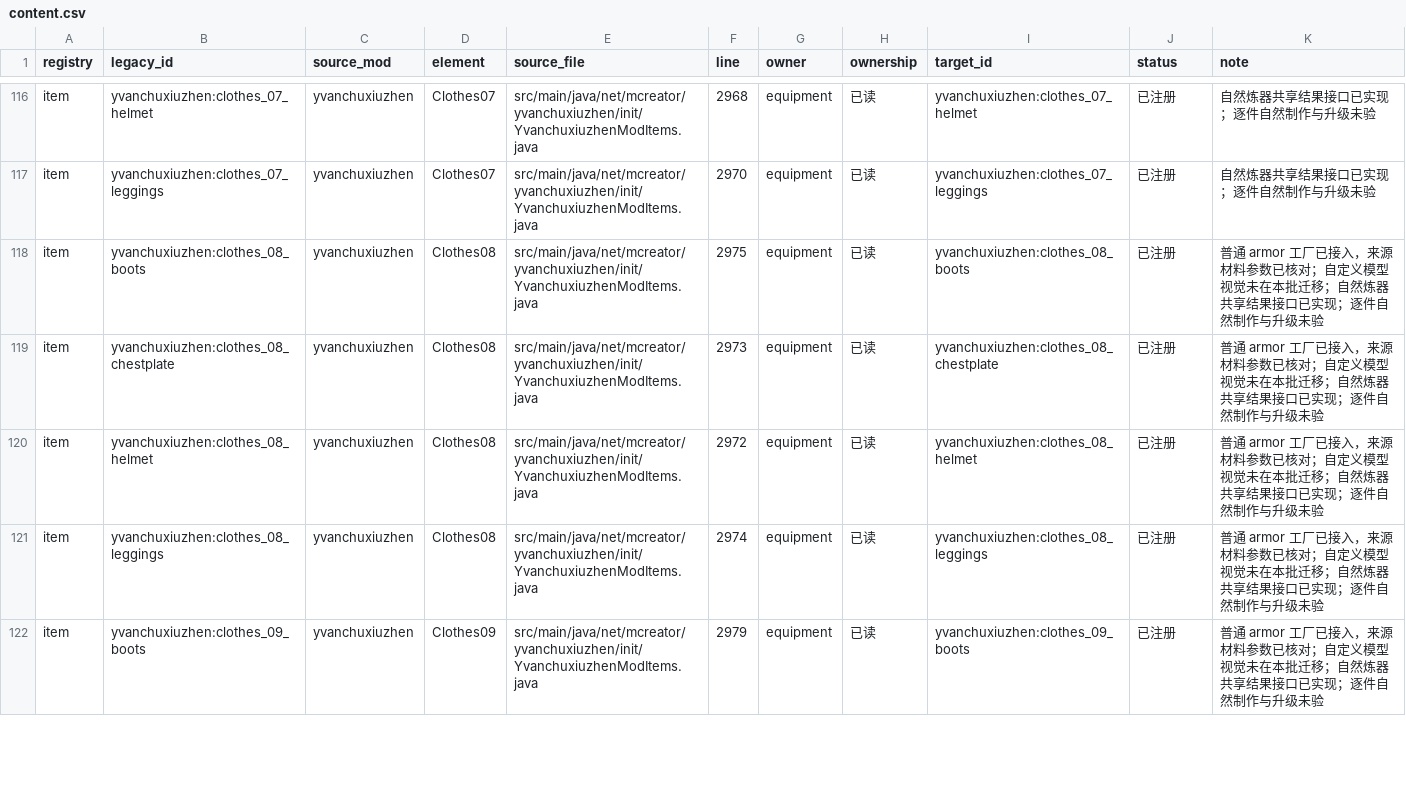
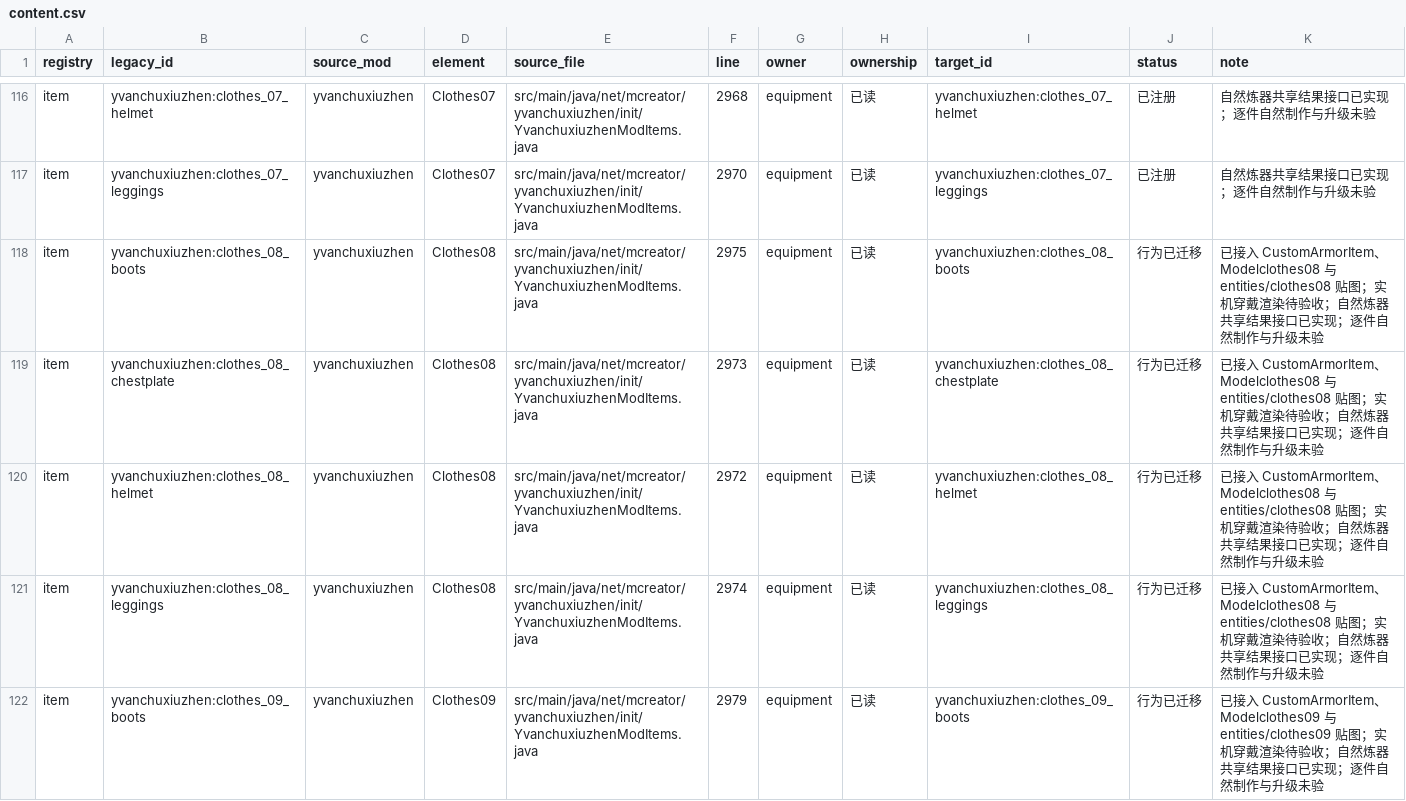
Before and after one commit to Shane77ly/yvanchuxiuzhen-1.21.1, a CSV file: docs/systems/equipment/ledger/content.csv, drawn as a sheet; only a part is shown, gaps mark what is left out; the diff covers the shown part only.

Commit message:
fix(equipment): port custom Blockbench armor models and entity textures for clothes sets

```diff
--- a/docs/systems/equipment/ledger/content.csv
+++ b/docs/systems/equipment/ledger/content.csv
@@ -117,6 +117,6 @@ item,yvanchuxiuzhen:clothes_07_helmet,yvanchuxiuzhen,Clothes07,src/main/java/net
 item,yvanchuxiuzhen:clothes_07_leggings,yvanchuxiuzhen,Clothes07,src/main/java/net/mcreator/yvanchuxiuzhen/init/YvanchuxiuzhenModItems.java,2970,equipment,已读,yvanchuxiuzhen:clothes_07_leggings,已注册,自然炼器共享结果接口已实现；逐件自然制作与升级未验
-item,yvanchuxiuzhen:clothes_08_boots,yvanchuxiuzhen,Clothes08,src/main/java/net/mcreator/yvanchuxiuzhen/init/YvanchuxiuzhenModItems.java,2975,equipment,已读,yvanchuxiuzhen:clothes_08_boots,已注册,普通 armor 工厂已接入，来源材料参数已核对；自定义模型视觉未在本批迁移；自然炼器共享结果接口已实现；逐件自然制作与升级未验
-item,yvanchuxiuzhen:clothes_08_chestplate,yvanchuxiuzhen,Clothes08,src/main/java/net/mcreator/yvanchuxiuzhen/init/YvanchuxiuzhenModItems.java,2973,equipment,已读,yvanchuxiuzhen:clothes_08_chestplate,已注册,普通 armor 工厂已接入，来源材料参数已核对；自定义模型视觉未在本批迁移；自然炼器共享结果接口已实现；逐件自然制作与升级未验
-item,yvanchuxiuzhen:clothes_08_helmet,yvanchuxiuzhen,Clothes08,src/main/java/net/mcreator/yvanchuxiuzhen/init/YvanchuxiuzhenModItems.java,2972,equipment,已读,yvanchuxiuzhen:clothes_08_helmet,已注册,普通 armor 工厂已接入，来源材料参数已核对；自定义模型视觉未在本批迁移；自然炼器共享结果接口已实现；逐件自然制作与升级未验
-item,yvanchuxiuzhen:clothes_08_leggings,yvanchuxiuzhen,Clothes08,src/main/java/net/mcreator/yvanchuxiuzhen/init/YvanchuxiuzhenModItems.java,2974,equipment,已读,yvanchuxiuzhen:clothes_08_leggings,已注册,普通 armor 工厂已接入，来源材料参数已核对；自定义模型视觉未在本批迁移；自然炼器共享结果接口已实现；逐件自然制作与升级未验
-item,yvanchuxiuzhen:clothes_09_boots,yvanchuxiuzhen,Clothes09,src/main/java/net/mcreator/yvanchuxiuzhen/init/YvanchuxiuzhenModItems.java,2979,equipment,已读,yvanchuxiuzhen:clothes_09_boots,已注册,普通 armor 工厂已接入，来源材料参数已核对；自定义模型视觉未在本批迁移；自然炼器共享结果接口已实现；逐件自然制作与升级未验
+item,yvanchuxiuzhen:clothes_08_boots,yvanchuxiuzhen,Clothes08,src/main/java/net/mcreator/yvanchuxiuzhen/init/YvanchuxiuzhenModItems.java,2975,equipment,已读,yvanchuxiuzhen:clothes_08_boots,行为已迁移,已接入 CustomArmorItem、Modelclothes08 与 entities/clothes08 贴图；实机穿戴渲染待验收；自然炼器共享结果接口已实现；逐件自然制作与升级未验
+item,yvanchuxiuzhen:clothes_08_chestplate,yvanchuxiuzhen,Clothes08,src/main/java/net/mcreator/yvanchuxiuzhen/init/YvanchuxiuzhenModItems.java,2973,equipment,已读,yvanchuxiuzhen:clothes_08_chestplate,行为已迁移,已接入 CustomArmorItem、Modelclothes08 与 entities/clothes08 贴图；实机穿戴渲染待验收；自然炼器共享结果接口已实现；逐件自然制作与升级未验
+item,yvanchuxiuzhen:clothes_08_helmet,yvanchuxiuzhen,Clothes08,src/main/java/net/mcreator/yvanchuxiuzhen/init/YvanchuxiuzhenModItems.java,2972,equipment,已读,yvanchuxiuzhen:clothes_08_helmet,行为已迁移,已接入 CustomArmorItem、Modelclothes08 与 entities/clothes08 贴图；实机穿戴渲染待验收；自然炼器共享结果接口已实现；逐件自然制作与升级未验
+item,yvanchuxiuzhen:clothes_08_leggings,yvanchuxiuzhen,Clothes08,src/main/java/net/mcreator/yvanchuxiuzhen/init/YvanchuxiuzhenModItems.java,2974,equipment,已读,yvanchuxiuzhen:clothes_08_leggings,行为已迁移,已接入 CustomArmorItem、Modelclothes08 与 entities/clothes08 贴图；实机穿戴渲染待验收；自然炼器共享结果接口已实现；逐件自然制作与升级未验
+item,yvanchuxiuzhen:clothes_09_boots,yvanchuxiuzhen,Clothes09,src/main/java/net/mcreator/yvanchuxiuzhen/init/YvanchuxiuzhenModItems.java,2979,equipment,已读,yvanchuxiuzhen:clothes_09_boots,行为已迁移,已接入 CustomArmorItem、Modelclothes09 与 entities/clothes09 贴图；实机穿戴渲染待验收；自然炼器共享结果接口已实现；逐件自然制作与升级未验
```
Also changed, not shown: 48 edited cells elsewhere in this file, 8 other files.
